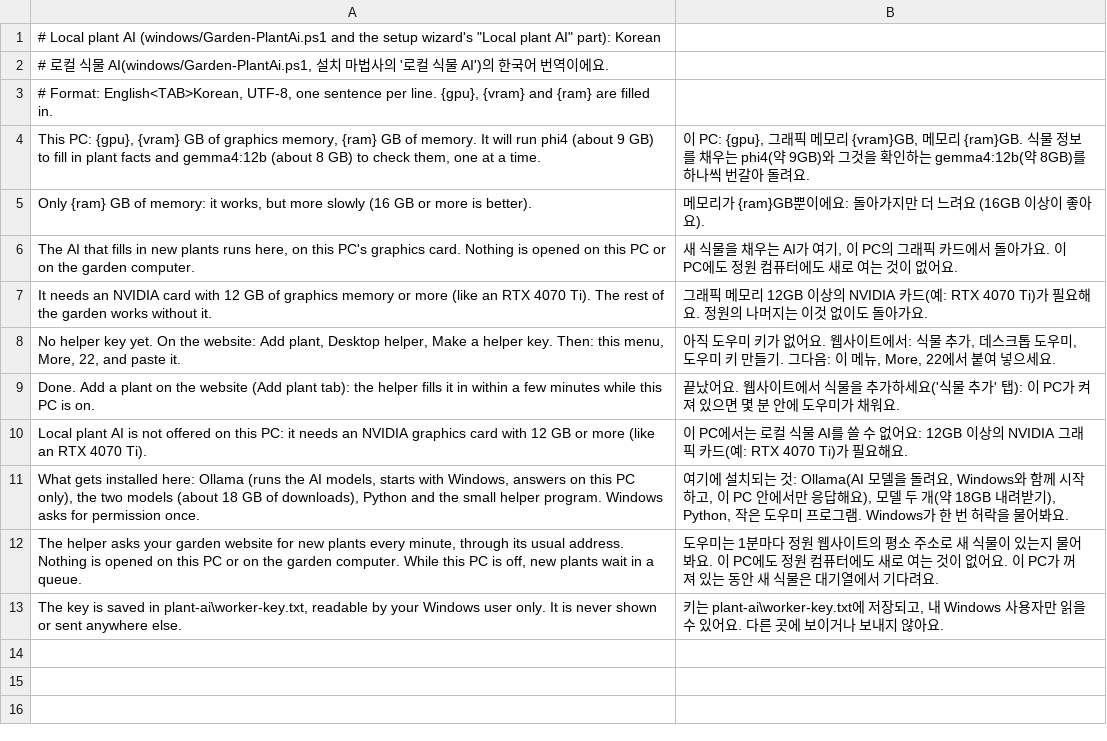
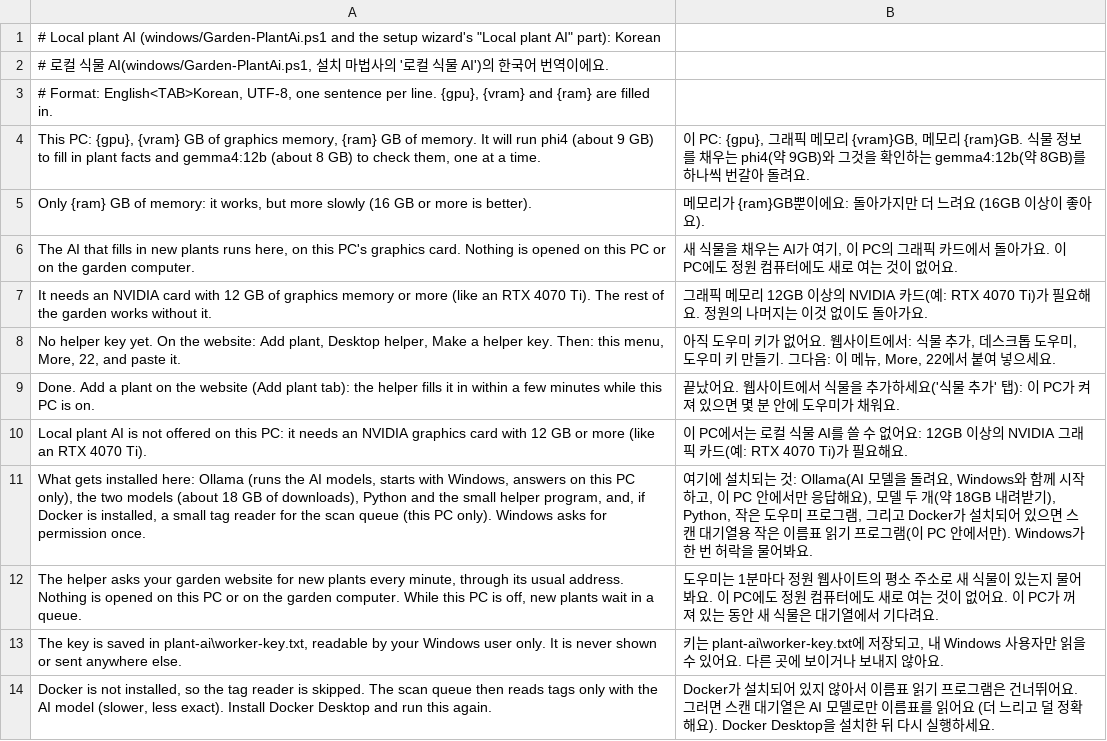
Before and after one commit to netnovaops-training/garden-for-all, a TSV file: lang/plant-ai-ko.tsv, drawn as a sheet.

```diff
--- a/lang/plant-ai-ko.tsv
+++ b/lang/plant-ai-ko.tsv
@@ -10,4 +10,5 @@ Done. Add a plant on the website (Add plant tab): the helper fills it in within
 Local plant AI is not offered on this PC: it needs an NVIDIA graphics card with 12 GB or more (like an RTX 4070 Ti).	이 PC에서는 로컬 식물 AI를 쓸 수 없어요: 12GB 이상의 NVIDIA 그래픽 카드(예: RTX 4070 Ti)가 필요해요.
-What gets installed here: Ollama (runs the AI models, starts with Windows, answers on this PC only), the two models (about 18 GB of downloads), Python and the small helper program. Windows asks for permission once.	여기에 설치되는 것: Ollama(AI 모델을 돌려요, Windows와 함께 시작하고, 이 PC 안에서만 응답해요), 모델 두 개(약 18GB 내려받기), Python, 작은 도우미 프로그램. Windows가 한 번 허락을 물어봐요.
+What gets installed here: Ollama (runs the AI models, starts with Windows, answers on this PC only), the two models (about 18 GB of downloads), Python and the small helper program, and, if Docker is installed, a small tag reader for the scan queue (this PC only). Windows asks for permission once.	여기에 설치되는 것: Ollama(AI 모델을 돌려요, Windows와 함께 시작하고, 이 PC 안에서만 응답해요), 모델 두 개(약 18GB 내려받기), Python, 작은 도우미 프로그램, 그리고 Docker가 설치되어 있으면 스캔 대기열용 작은 이름표 읽기 프로그램(이 PC 안에서만). Windows가 한 번 허락을 물어봐요.
 The helper asks your garden website for new plants every minute, through its usual address. Nothing is opened on this PC or on the garden computer. While this PC is off, new plants wait in a queue.	도우미는 1분마다 정원 웹사이트의 평소 주소로 새 식물이 있는지 물어봐요. 이 PC에도 정원 컴퓨터에도 새로 여는 것이 없어요. 이 PC가 꺼져 있는 동안 새 식물은 대기열에서 기다려요.
 The key is saved in plant-ai\worker-key.txt, readable by your Windows user only. It is never shown or sent anywhere else.	키는 plant-ai\worker-key.txt에 저장되고, 내 Windows 사용자만 읽을 수 있어요. 다른 곳에 보이거나 보내지 않아요.
+Docker is not installed, so the tag reader is skipped. The scan queue then reads tags only with the AI model (slower, less exact). Install Docker Desktop and run this again.	Docker가 설치되어 있지 않아서 이름표 읽기 프로그램은 건너뛰어요. 그러면 스캔 대기열은 AI 모델로만 이름표를 읽어요 (더 느리고 덜 정확해요). Docker Desktop을 설치한 뒤 다시 실행하세요.
```
Also changed, not shown: START-HERE/help-ids.tsv, 58 other files.
